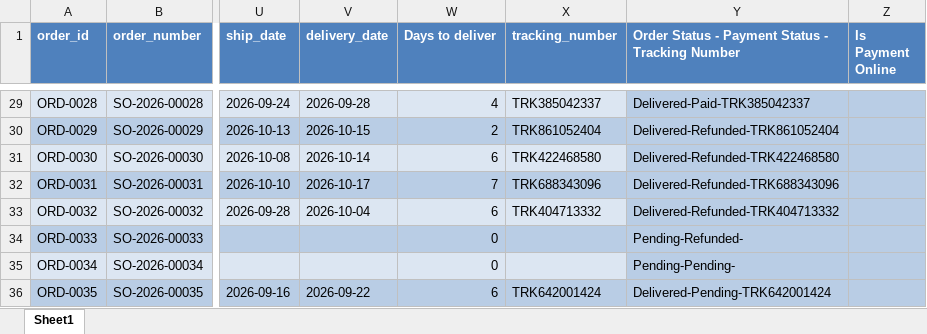
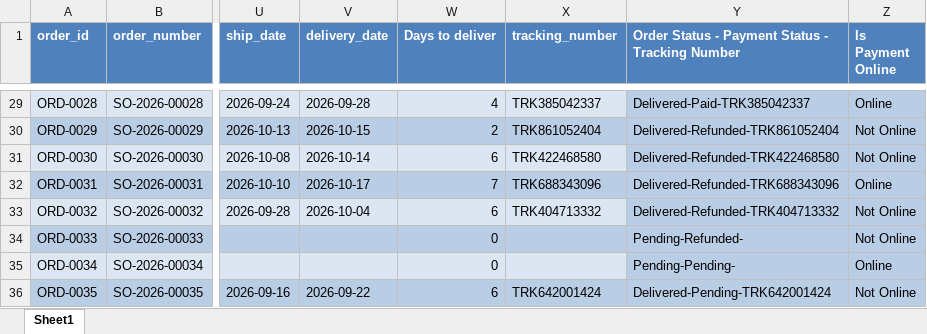
Before and after one commit to gaaferHajji2/j-l-data-science-data-analytics, an Excel workbook: Excel/Test-001/sample_orders.xlsx, sheet Sheet1, drawn as a sheet; only a part is shown, gaps mark what is left out; values as stored, in another font and other column widths than the file's, no borders; conditional formats and table styles not drawn; the diff covers the shown part only; the diff names each change by its address in the sheet, - before the commit and + after, or states it on an @@ line.

Commit message:
Adding New Formula For Online Text Cells

```diff
--- a/Excel/Test-001/sample_orders.xlsx (sheet Sheet1)
+++ b/Excel/Test-001/sample_orders.xlsx (sheet Sheet1)
-Z29 (Is Payment Online): (empty)
+Z29 (Is Payment Online): Online
-Z30:Z31 (Is Payment Online): (empty)
+Z30:Z31 (Is Payment Online): Not Online
-Z32 (Is Payment Online): (empty)
+Z32 (Is Payment Online): Online
-Z33:Z34 (Is Payment Online): (empty)
+Z33:Z34 (Is Payment Online): Not Online
-Z35 (Is Payment Online): (empty)
+Z35 (Is Payment Online): Online
-Z36 (Is Payment Online): (empty)
+Z36 (Is Payment Online): Not Online
```
Also changed, not shown: 27 edited cells elsewhere in this sheet.
